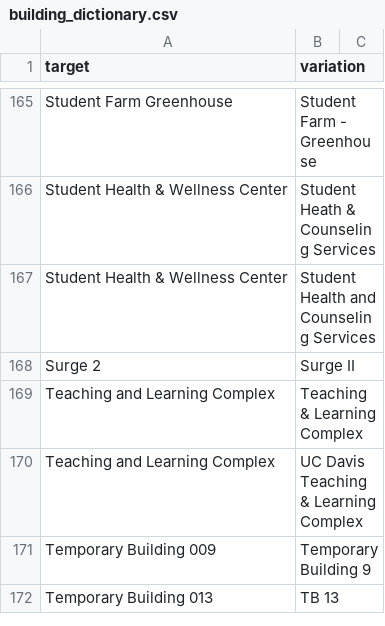
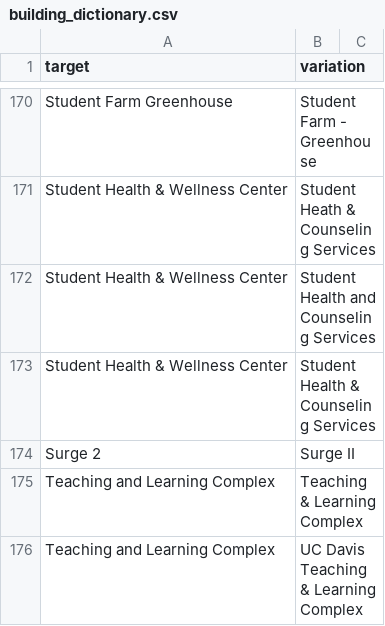
Before and after one commit to datalab-dev/covid_worksite_exposure, a CSV file: data/building_dictionary.csv, drawn as a sheet; only a part is shown, gaps mark what is left out; the shorter side is filled out with more unchanged rows; the diff covers the shown part only; the diff names each change by its address in the sheet, - before the commit and + after, or states it on an @@ line.

```diff
--- a/data/building_dictionary.csv
+++ b/data/building_dictionary.csv
+row 173: Student Health & Wellness Center | Student Health & Counseling Services
```
Also changed, not shown: 21 added rows elsewhere in this file.
